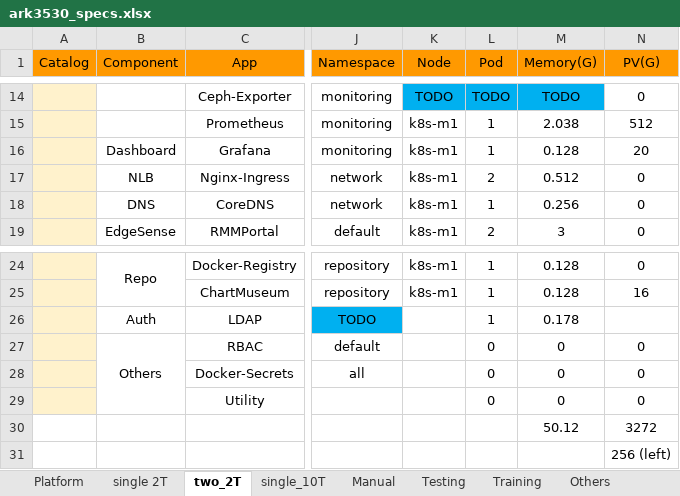
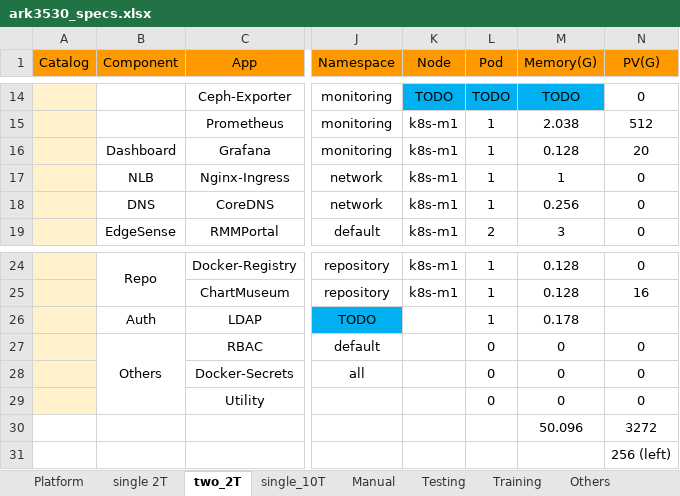
Before and after one commit to TsubasaEX/Tracks, an Excel workbook: spec/ark3530_specs.xlsx, sheet two_2T, drawn as a sheet; only a part is shown, gaps mark what is left out; values as stored, in another font and other column widths than the file's, no borders; the diff names each change by its address in the sheet, - before the commit and + after, or states it on an @@ line.

Commit message:
up

```diff
--- a/spec/ark3530_specs.xlsx (sheet two_2T)
+++ b/spec/ark3530_specs.xlsx (sheet two_2T)
-L17 (Pod): 2
+L17 (Pod): 1
-M17 (Memory(G)): 0.512
+M17 (Memory(G)): 1
-M30 (Memory(G)): 50.12
+M30 (Memory(G)): 50.096
```
